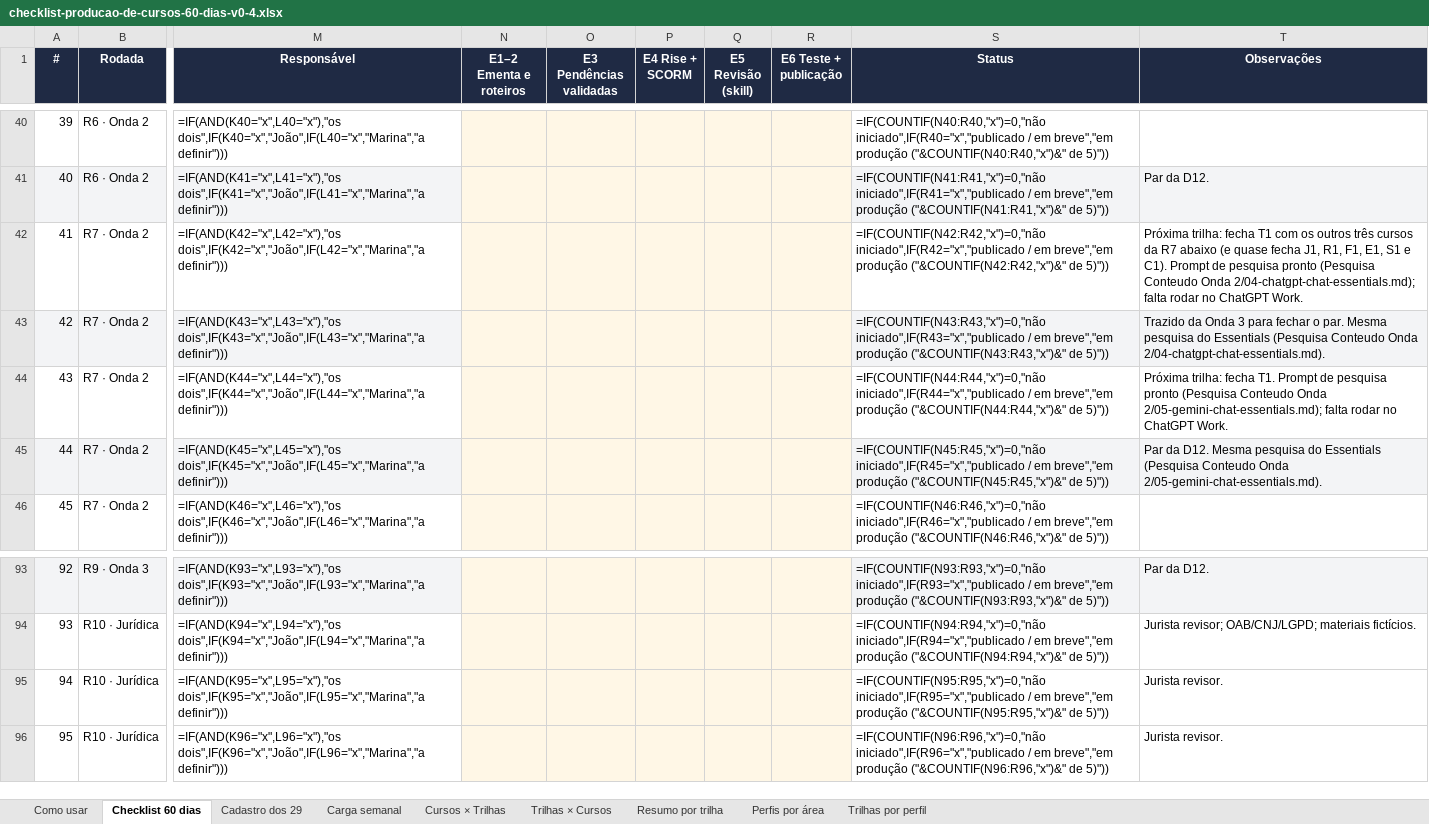
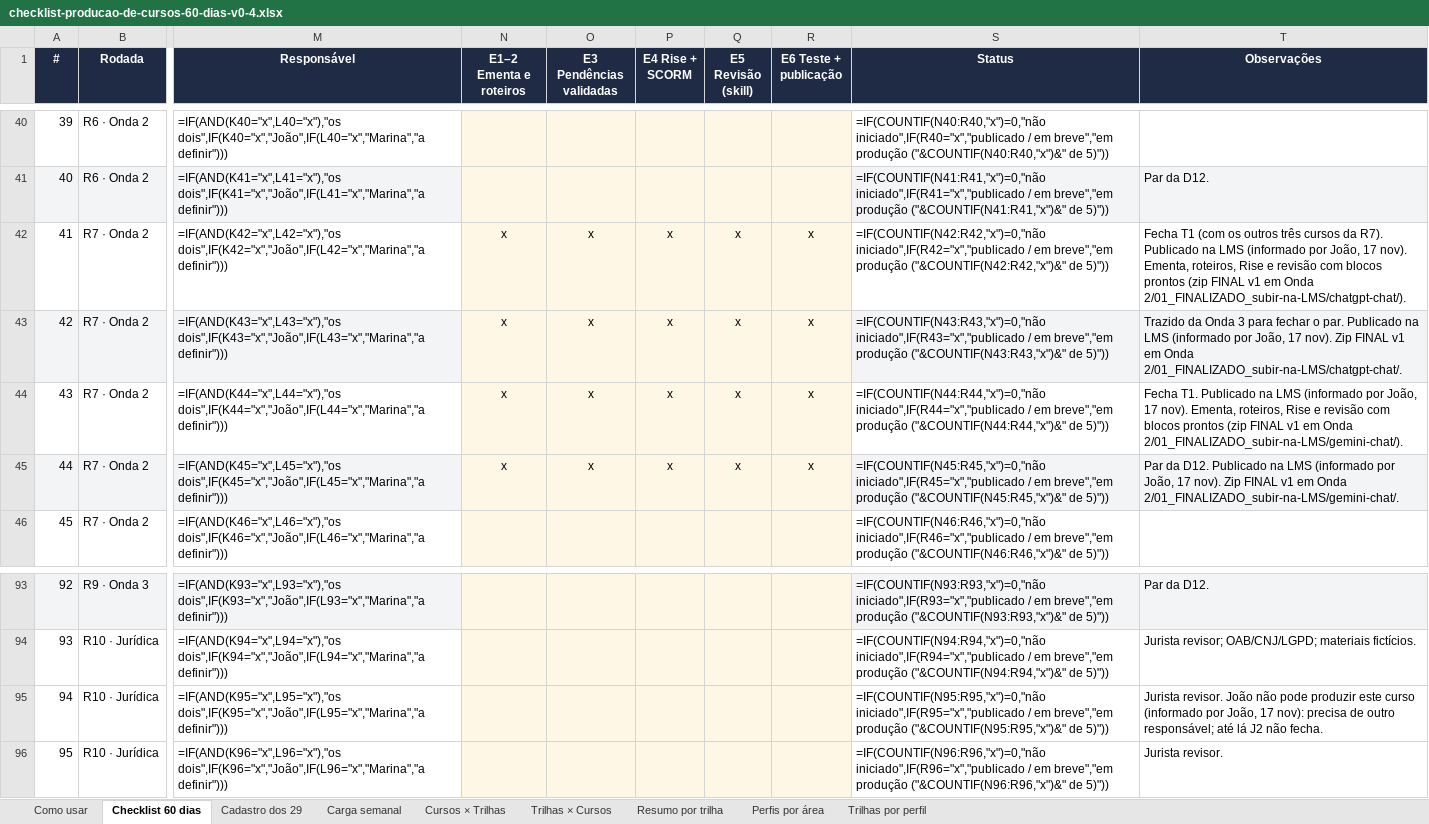
Before and after one commit to batuta1/Edicao_de_cursos, an Excel workbook: checklist-producao-de-cursos-60-dias-v0-4.xlsx, sheet Checklist 60 dias, drawn as a sheet; only a part is shown, gaps mark what is left out; values as stored, in another font and other column widths than the file's, no borders; formulas without a stored value are shown as written; conditional formats not drawn; the diff names each change by its address in the sheet, - before the commit and + after, or states it on an @@ line.

```diff
--- a/checklist-producao-de-cursos-60-dias-v0-4.xlsx (sheet Checklist 60 dias)
+++ b/checklist-producao-de-cursos-60-dias-v0-4.xlsx (sheet Checklist 60 dias)
-N42:N45 (E1–2 Ementa e roteiros): (empty)
+N42:N45 (E1–2 Ementa e roteiros): x
-O42:O45 (E3 Pendências validadas): (empty)
+O42:O45 (E3 Pendências validadas): x
-P42:P45 (E4 Rise + SCORM): (empty)
+P42:P45 (E4 Rise + SCORM): x
-Q42:Q45 (E5 Revisão (skill)): (empty)
+Q42:Q45 (E5 Revisão (skill)): x
-R42:R45 (E6 Teste + publicação): (empty)
+R42:R45 (E6 Teste + publicação): x
-T42 (Observações): Próxima trilha: fecha T1 com os outros três cursos da R7 abaixo (e quase fecha J1, R1, F1, E1, S1 e C1). Prompt de pesquisa pronto (Pesquisa Conteudo Onda 2/04-chatgpt-chat-essentials.md); falta rodar no ChatGPT Work.
+T42 (Observações): Fecha T1 (com os outros três cursos da R7). Publicado na LMS (informado por João, 17 nov). Ementa, roteiros, Rise e revisão com blocos prontos (zip FINAL v1 em Onda 2/01_FINALIZADO_subir-na-LMS/chatgpt-chat/).
-T43 (Observações): …o par. Mesma pesquisa do Essentials (Pesquisa Conteudo Onda 2/04-chatgpt-chat-essentials.md).
+T43 (Observações): …o par. Publicado na LMS (informado por João, 17 nov). Zip FINAL v1 em Onda 2/01_FINALIZADO_subir-na-LMS/chatgpt-chat/.
-T44 (Observações): Próxima trilha: fecha T1. Prompt de pesquisa pronto (Pesquisa Conteudo Onda 2/05-gemini-chat-essentials.md); falta rodar no ChatGPT Work.
+T44 (Observações): Fecha T1. Publicado na LMS (informado por João, 17 nov). Ementa, roteiros, Rise e revisão com blocos prontos (zip FINAL v1 em Onda 2/01_FINALIZADO_subir-na-LMS/gemini-chat/).
-T45 (Observações): …da D12. Mesma pesquisa do Essentials (Pesquisa Conteudo Onda 2/05-gemini-chat-essentials.md).
+T45 (Observações): …da D12. Publicado na LMS (informado por João, 17 nov). Zip FINAL v1 em Onda 2/01_FINALIZADO_subir-na-LMS/gemini-chat/.
-T95 (Observações): Jurista revisor.
+T95 (Observações): Jurista revisor. João não pode produzir este curso (informado por João, 17 nov): precisa de outro responsável; até lá J2 não fecha.
```
Also changed, not shown: sheet Trilhas × Cursos.
